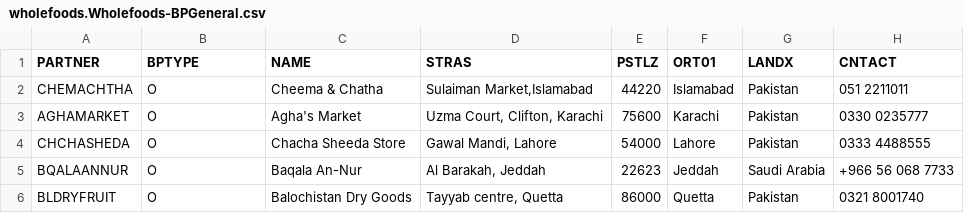
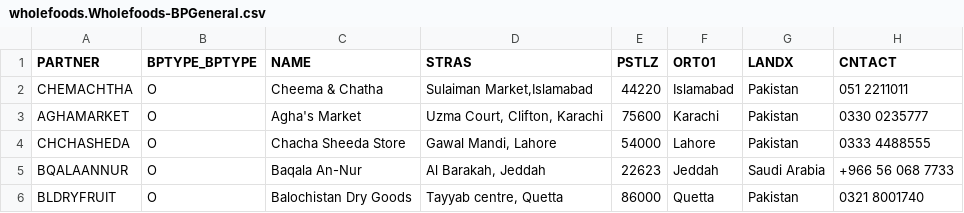
Before and after one commit to abdullahnadeem313/Wholefoods-jhang, a CSV file: db/data/wholefoods.Wholefoods-BPGeneral.csv, drawn as a sheet.

Commit message:
Added  BPtype and changed fiori of BPGeneral,BPprofiles

```diff
--- a/db/data/wholefoods.Wholefoods-BPGeneral.csv
+++ b/db/data/wholefoods.Wholefoods-BPGeneral.csv
@@ -1,2 +1,2 @@
-PARTNER,BPTYPE,NAME,STRAS,PSTLZ,ORT01,LANDX,CNTACT
+PARTNER,BPTYPE_BPTYPE,NAME,STRAS,PSTLZ,ORT01,LANDX,CNTACT
 CHEMACHTHA,O,Cheema & Chatha,"Sulaiman Market,Islamabad",44220,Islamabad,Pakistan,051 2211011
```
Also changed, not shown: 8 other files.
